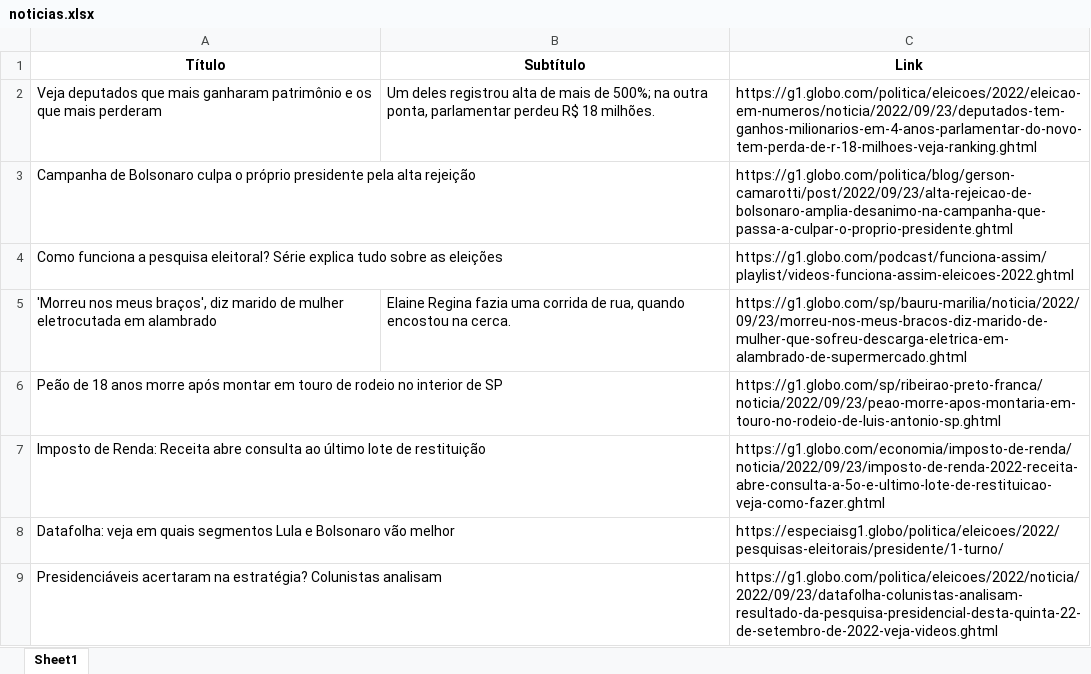
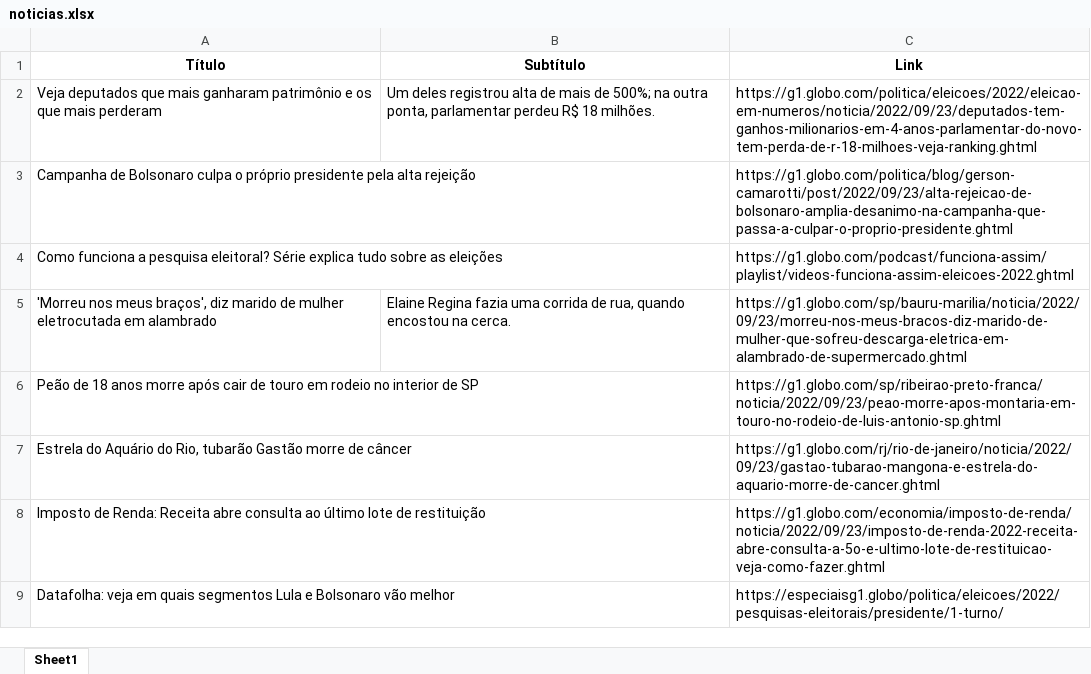
Before and after one commit to guiworldtv2/testeando-publico, an Excel workbook: noticias.xlsx, sheet Sheet1, drawn as a sheet; values as stored, in another font and other column widths than the file's, no borders; removed rows and columns are numbered as before the commit, all else as after; the diff names each change by its address in the sheet, - before the commit and + after, or states it on an @@ line.

```diff
--- a/noticias.xlsx (sheet Sheet1)
+++ b/noticias.xlsx (sheet Sheet1)
-A6 (Título): …morre após montar em touro de rodeio no…
+A6 (Título): …morre após cair de touro em rodeio no…
+row 7: Estrela do Aquário do Rio, tubarão Gastão morre de câncer |  | https://g1.globo.com/rj/rio-de-janeiro/noticia/2022/09/23/gastao-tubarao-mangona-e-estrela-do-aquario-morre-de-cancer.ghtml
-row 9: Presidenciáveis acertaram na estratégia? Colunistas analisam |  | https://g1.globo.com/politica/eleicoes/2022/noticia/2022/09/23/datafolha-colunistas-analisam-resultado-da-pesquisa-presidencial-desta-quinta-22-de-setembro-de-2022-veja-videos.ghtml
```
